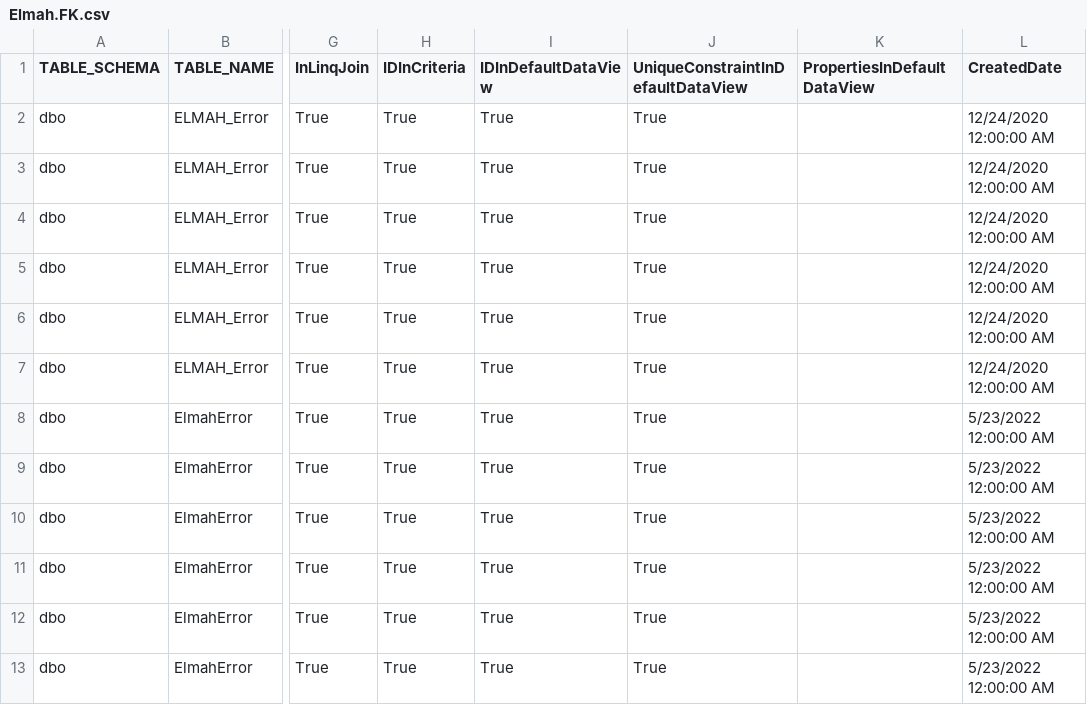
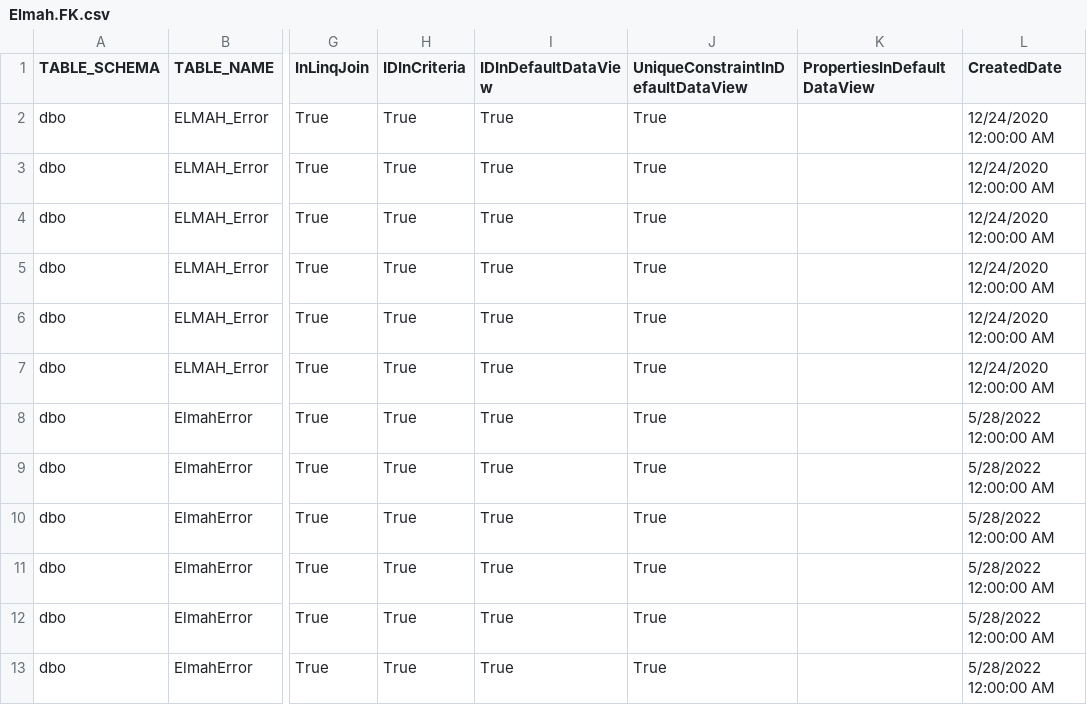
Before and after one commit to davidzhaoblog/Elmah, a CSV file: .cg/.persist/Elmah.FK.csv, drawn as a sheet; only a part is shown, gaps mark what is left out; the diff names each change by its address in the sheet, - before the commit and + after, or states it on an @@ line.

```diff
--- a/.cg/.persist/Elmah.FK.csv
+++ b/.cg/.persist/Elmah.FK.csv
-L8:L13 (CreatedDate): 5/23/2022 12:00:00 AM
+L8:L13 (CreatedDate): 5/28/2022 12:00:00 AM
```
Also changed, not shown: .cg/.persist/Elmah.AssemblyInfo.csv, .cg/.persist/Elmah.EntityDefinition.csv, 10 other files.
